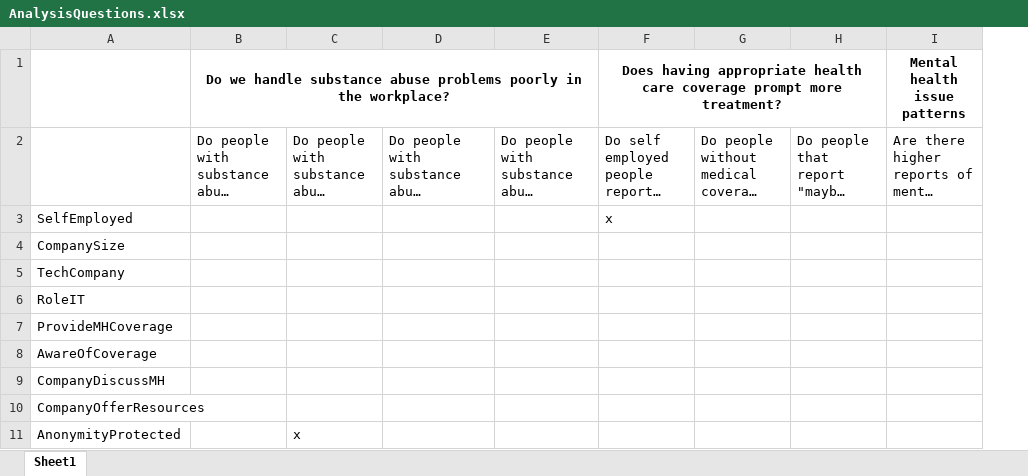
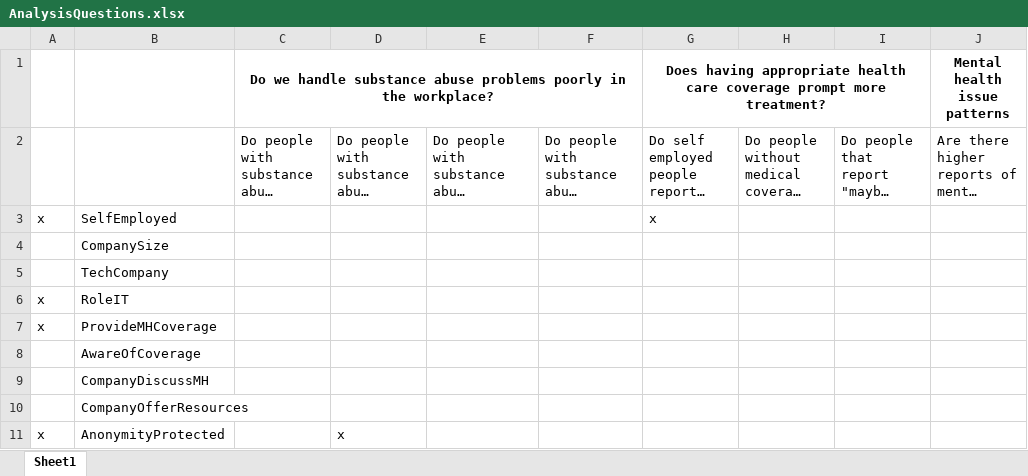
Before and after one commit to djserna/6306-case-study-2, an Excel workbook: AnalysisQuestions.xlsx, sheet Sheet1, drawn as a sheet; only a part is shown; long unchanged cells end in …; values as stored, in another font and other column widths than the file's, no borders; the diff names each change by its address in the sheet, - before the commit and + after, or states it on an @@ line.

```diff
--- a/AnalysisQuestions.xlsx (sheet Sheet1)
+++ b/AnalysisQuestions.xlsx (sheet Sheet1)
+column A, rows 3-11: x |  |  | x | x |  |  |  | x
```
Also changed, not shown: 2 other files.
